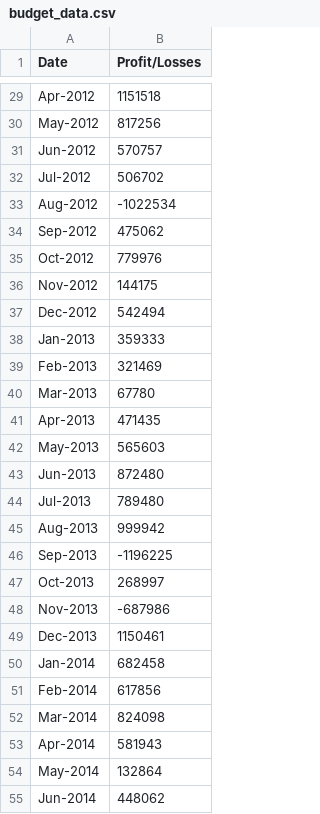
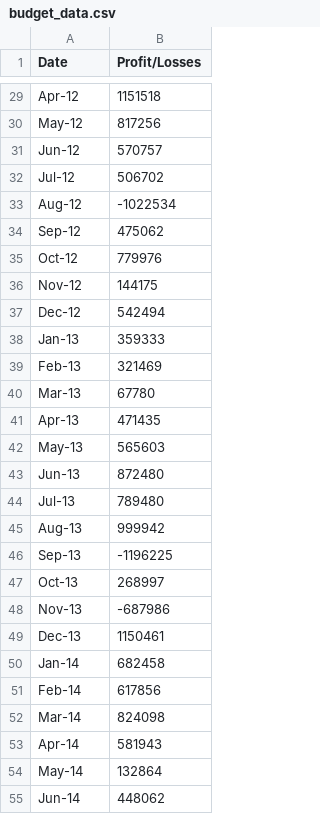
Before and after one commit to amitmals/Python-Projects, a CSV file: PyBanking/budget_data.csv, drawn as a sheet; only a part is shown, gaps mark what is left out; the diff covers the shown part only; the diff names each change by its address in the sheet, - before the commit and + after, or states it on an @@ line.

```diff
--- a/PyBanking/budget_data.csv
+++ b/PyBanking/budget_data.csv
-A29 (Date): Apr-2012
+A29 (Date): Apr-12
-A30 (Date): May-2012
+A30 (Date): May-12
-A31 (Date): Jun-2012
+A31 (Date): Jun-12
-A32 (Date): Jul-2012
+A32 (Date): Jul-12
-A33 (Date): Aug-2012
+A33 (Date): Aug-12
-A34 (Date): Sep-2012
+A34 (Date): Sep-12
-A35 (Date): Oct-2012
+A35 (Date): Oct-12
-A36 (Date): Nov-2012
+A36 (Date): Nov-12
-A37 (Date): Dec-2012
+A37 (Date): Dec-12
-A38 (Date): Jan-2013
+A38 (Date): Jan-13
-A39 (Date): Feb-2013
+A39 (Date): Feb-13
-A40 (Date): Mar-2013
+A40 (Date): Mar-13
-A41 (Date): Apr-2013
+A41 (Date): Apr-13
-A42 (Date): May-2013
+A42 (Date): May-13
-A43 (Date): Jun-2013
+A43 (Date): Jun-13
-A44 (Date): Jul-2013
+A44 (Date): Jul-13
-A45 (Date): Aug-2013
+A45 (Date): Aug-13
-A46 (Date): Sep-2013
+A46 (Date): Sep-13
-A47 (Date): Oct-2013
+A47 (Date): Oct-13
-A48 (Date): Nov-2013
+A48 (Date): Nov-13
-A49 (Date): Dec-2013
+A49 (Date): Dec-13
-A50 (Date): Jan-2014
+A50 (Date): Jan-14
-A51 (Date): Feb-2014
+A51 (Date): Feb-14
-A52 (Date): Mar-2014
+A52 (Date): Mar-14
-A53 (Date): Apr-2014
+A53 (Date): Apr-14
-A54 (Date): May-2014
+A54 (Date): May-14
-A55 (Date): Jun-2014
+A55 (Date): Jun-14
```
Also changed, not shown: 59 edited cells elsewhere in this file, 3 other files.
